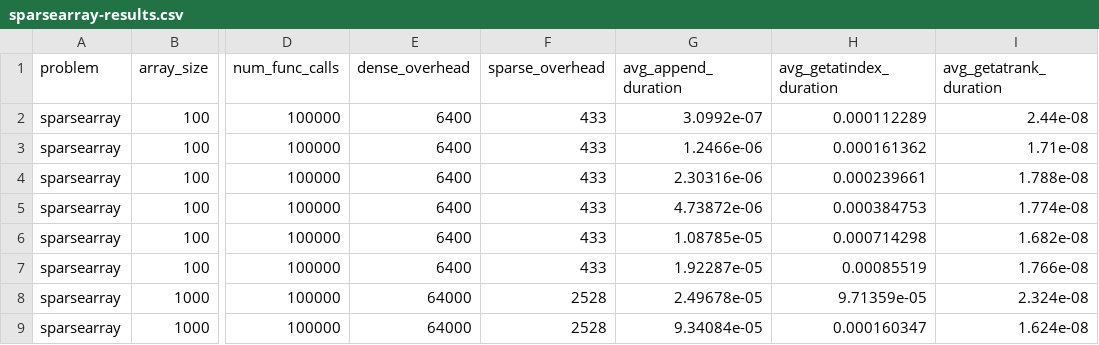
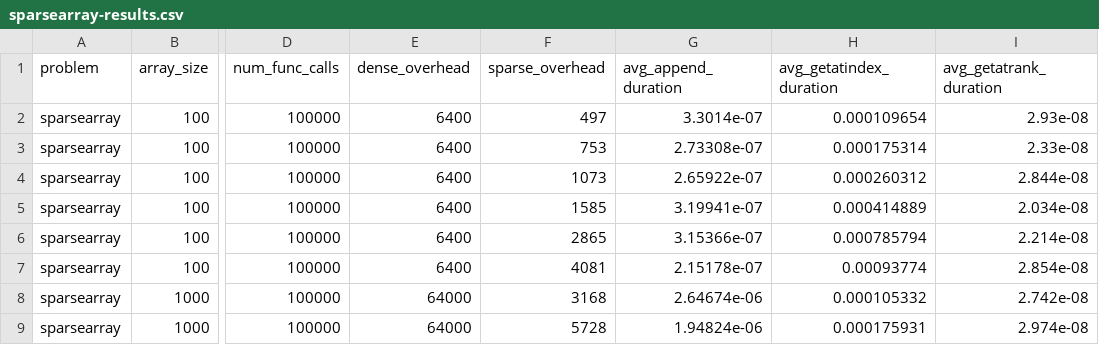
Before and after one commit to Dando18/cmsc858d-assignment-1, a CSV file: data/sparsearray-results.csv, drawn as a sheet; only a part is shown, gaps mark what is left out; the diff covers the shown part only; the diff names each change by its address in the sheet, - before the commit and + after, or states it on an @@ line.

Commit message:
updated results

```diff
--- a/data/sparsearray-results.csv
+++ b/data/sparsearray-results.csv
-F2 (sparse_overhead): 433
+F2 (sparse_overhead): 497
-G2 (avg_append_duration): 3.0992e-07
+G2 (avg_append_duration): 3.3014e-07
-H2 (avg_getatindex_duration): 0.000112289
+H2 (avg_getatindex_duration): 0.000109654
-I2 (avg_getatrank_duration): 2.44e-08
+I2 (avg_getatrank_duration): 2.93e-08
-F3 (sparse_overhead): 433
+F3 (sparse_overhead): 753
-G3 (avg_append_duration): 1.2466e-06
+G3 (avg_append_duration): 2.73308e-07
-H3 (avg_getatindex_duration): 0.000161362
+H3 (avg_getatindex_duration): 0.000175314
-I3 (avg_getatrank_duration): 1.71e-08
+I3 (avg_getatrank_duration): 2.33e-08
-F4 (sparse_overhead): 433
+F4 (sparse_overhead): 1073
-G4 (avg_append_duration): 2.30316e-06
+G4 (avg_append_duration): 2.65922e-07
-H4 (avg_getatindex_duration): 0.000239661
+H4 (avg_getatindex_duration): 0.000260312
-I4 (avg_getatrank_duration): 1.788e-08
+I4 (avg_getatrank_duration): 2.844e-08
-F5 (sparse_overhead): 433
+F5 (sparse_overhead): 1585
-G5 (avg_append_duration): 4.73872e-06
+G5 (avg_append_duration): 3.19941e-07
-H5 (avg_getatindex_duration): 0.000384753
+H5 (avg_getatindex_duration): 0.000414889
-I5 (avg_getatrank_duration): 1.774e-08
+I5 (avg_getatrank_duration): 2.034e-08
-F6 (sparse_overhead): 433
+F6 (sparse_overhead): 2865
-G6 (avg_append_duration): 1.08785e-05
+G6 (avg_append_duration): 3.15366e-07
-H6 (avg_getatindex_duration): 0.000714298
+H6 (avg_getatindex_duration): 0.000785794
-I6 (avg_getatrank_duration): 1.682e-08
+I6 (avg_getatrank_duration): 2.214e-08
-F7 (sparse_overhead): 433
+F7 (sparse_overhead): 4081
-G7 (avg_append_duration): 1.92287e-05
+G7 (avg_append_duration): 2.15178e-07
-H7 (avg_getatindex_duration): 0.00085519
+H7 (avg_getatindex_duration): 0.00093774
-I7 (avg_getatrank_duration): 1.766e-08
+I7 (avg_getatrank_duration): 2.854e-08
-F8 (sparse_overhead): 2528
+F8 (sparse_overhead): 3168
-G8 (avg_append_duration): 2.49678e-05
+G8 (avg_append_duration): 2.64674e-06
-H8 (avg_getatindex_duration): 9.71359e-05
+H8 (avg_getatindex_duration): 0.000105332
-I8 (avg_getatrank_duration): 2.324e-08
+I8 (avg_getatrank_duration): 2.742e-08
-F9 (sparse_overhead): 2528
+F9 (sparse_overhead): 5728
-G9 (avg_append_duration): 9.34084e-05
+G9 (avg_append_duration): 1.94824e-06
-H9 (avg_getatindex_duration): 0.000160347
+H9 (avg_getatindex_duration): 0.000175931
-I9 (avg_getatrank_duration): 1.624e-08
+I9 (avg_getatrank_duration): 2.974e-08
```
Also changed, not shown: 64 edited cells elsewhere in this file, data/rank-results.csv, data/select-results.csv.
